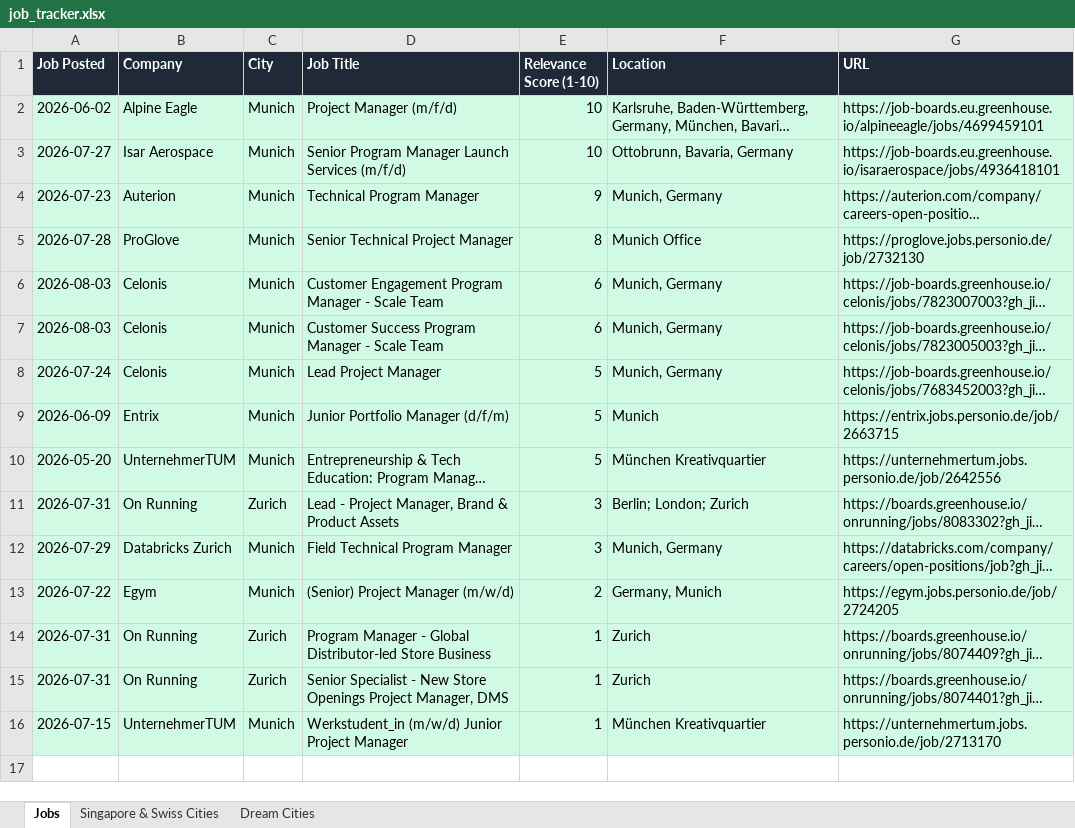
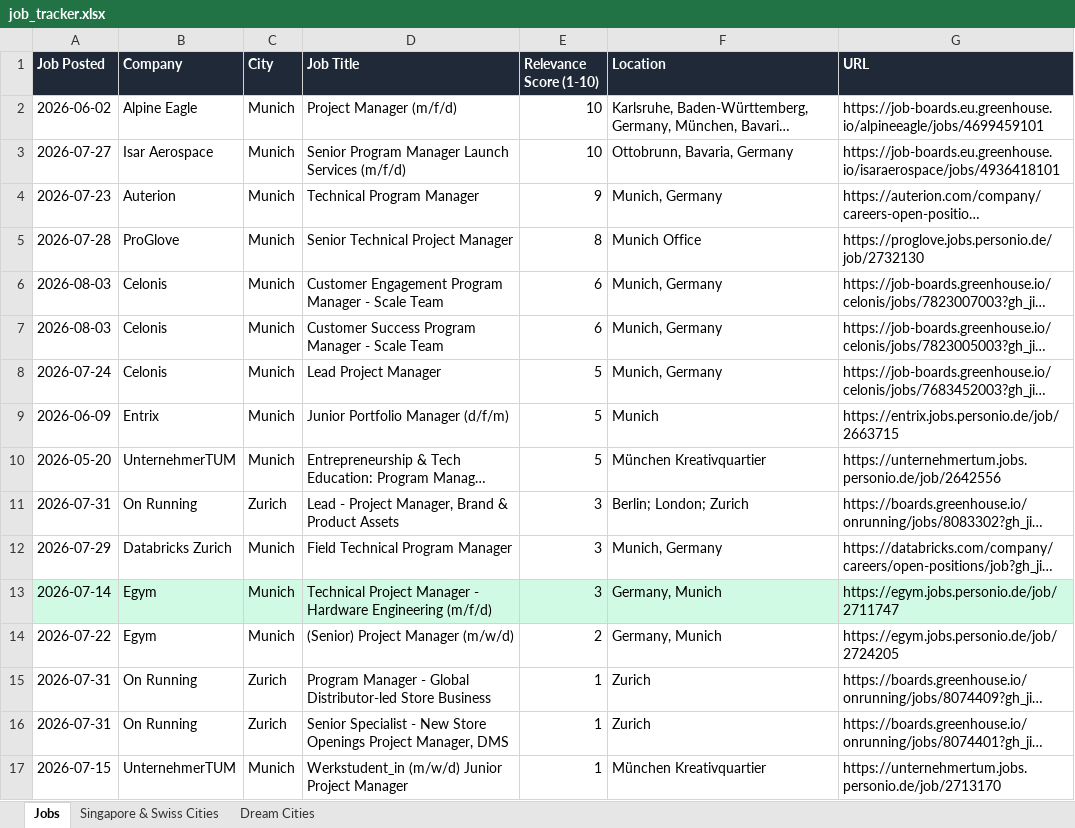
Before and after one commit to ifeellikeadev/Trackernew, an Excel workbook: data/job_tracker.xlsx, sheet Jobs, drawn as a sheet; long unchanged cells end in …; values as stored, in another font and other column widths than the file's, no borders; addresses are those after the commit; the diff names each change by its address in the sheet, - before the commit and + after, or states it on an @@ line.

```diff
--- a/data/job_tracker.xlsx (sheet Jobs)
+++ b/data/job_tracker.xlsx (sheet Jobs)
-A2:G12 fill: #D1FAE5
+A2:G12 fill: none
+row 13: 2026-07-14 | Egym | Munich | Technical Project Manager - Hardware Engineering (m/f/d) | 3 | Germany, Munich | https://egym.jobs.personio.de/job/2711747
-A14:G17 fill: #D1FAE5
+A14:G17 fill: none
```
Also changed, not shown: sheet Dream Cities, sheet Singapore & Swiss Cities, 1 other file.
